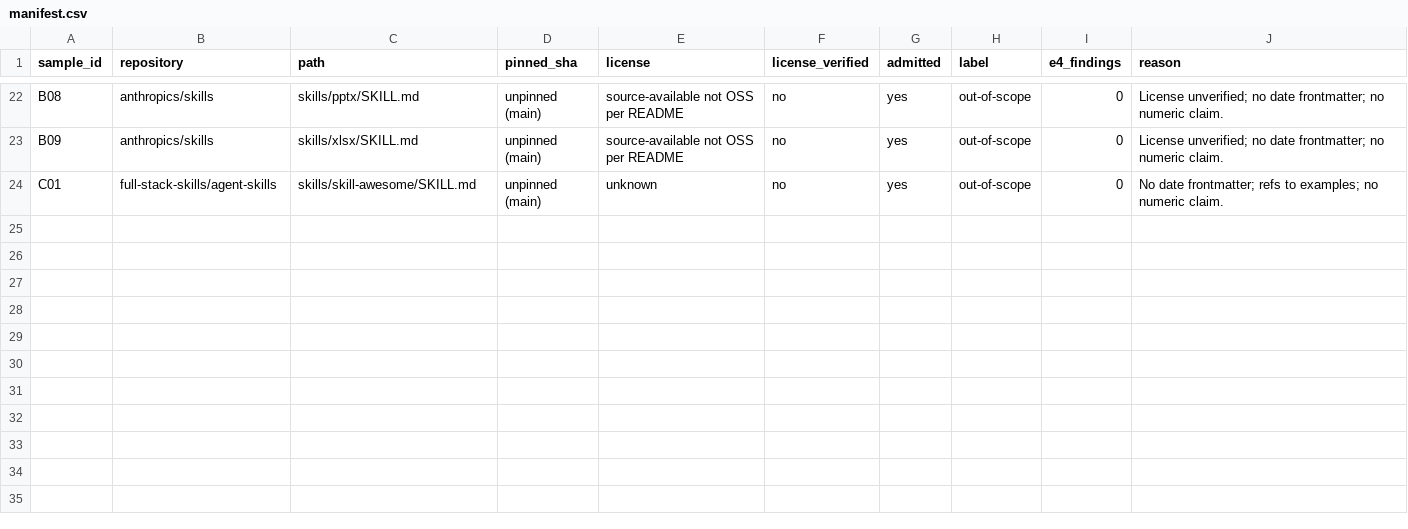
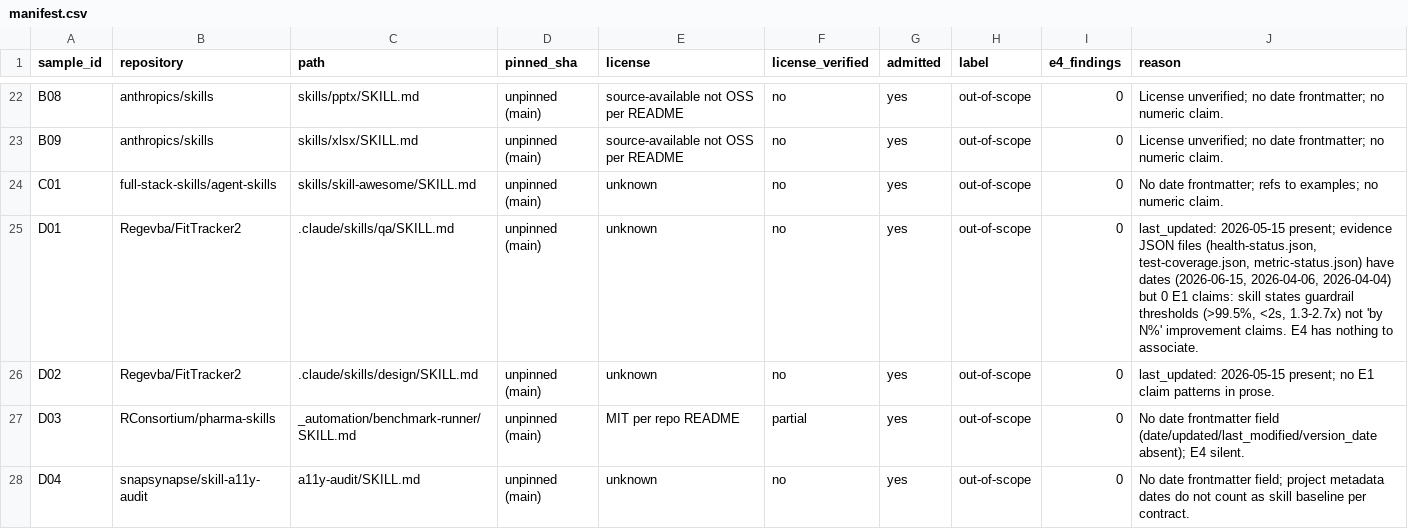
Before and after one commit to xiaohei52056/skill-evidence-lint, a CSV file: calibration/e4/manifest.csv, drawn as a sheet; only a part is shown, gaps mark what is left out; the diff names each change by its address in the sheet, - before the commit and + after, or states it on an @@ line.

Commit message:
calibration(E4): P2.6c.4 targeted evidence-backed skill investigation
Investigated D01-D04 (FitTracker2 qa/design, RConsortium benchmark-runner,
Snap Synapse a11y-audit):
- D01/D02 have last_updated: 2026-05-15 and dated evidence JSON files,
  but 0 E1 claims (guardrail thresholds, not 'by N%' improvement claims).
- D03/D04 lack skill baseline date fields entirely.
- 0 E4 findings across all 26 real files inspected (cumulative).
- Root cause: E1's claim pattern does not match real-world skill prose.

No code changes. Real positive-case threshold still not met from public
sources.

```diff
--- a/calibration/e4/manifest.csv
+++ b/calibration/e4/manifest.csv
+row 25: D01 | Regevba/FitTracker2 | .claude/skills/qa/SKILL.md | unpinned (main) | unknown | no | yes | out-of-scope | 0 | last_updated: 2026-05-15 present; evidence JSON files (health-status.json, test-coverage.json, metric-status.json) have dates (2026-06-15, 2026-04-06, 2026-04-04) but 0 E1 claims: skill states guardrail thresholds (>99.5%, <2s, 1.3-2.7x) not 'by N%' improvement claims. E4 has nothing to associate.
+row 26: D02 | Regevba/FitTracker2 | .claude/skills/design/SKILL.md | unpinned (main) | unknown | no | yes | out-of-scope | 0 | last_updated: 2026-05-15 present; no E1 claim patterns in prose.
+row 27: D03 | RConsortium/pharma-skills | _automation/benchmark-runner/SKILL.md | unpinned (main) | MIT per repo README | partial | yes | out-of-scope | 0 | No date frontmatter field (date/updated/last_modified/version_date absent); E4 silent.
+row 28: D04 | snapsynapse/skill-a11y-audit | a11y-audit/SKILL.md | unpinned (main) | unknown | no | yes | out-of-scope | 0 | No date frontmatter field; project metadata dates do not count as skill baseline per contract.
```
Also changed, not shown: 1 other file.
